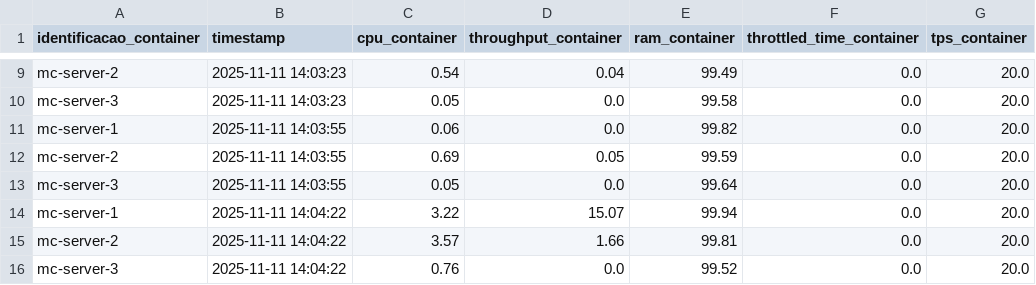
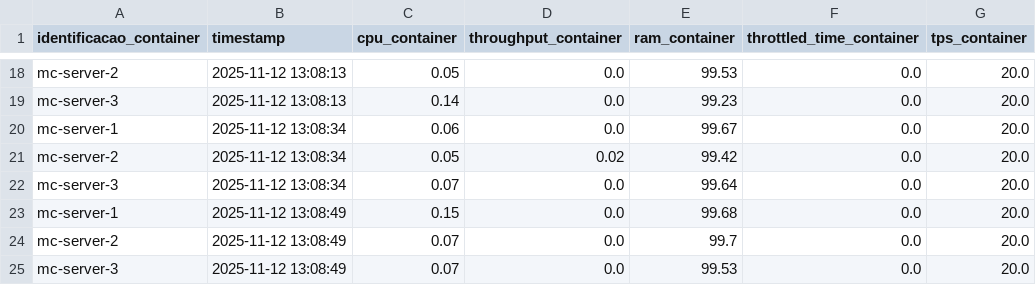
Before and after one commit to MiguelRamosSPTECH/GAME-CORE-python, a CSV file: dados_containers.csv, drawn as a sheet; only a part is shown, gaps mark what is left out; addresses are those after the commit; the diff covers the shown part only; the diff names each change by its address in the sheet, - before the commit and + after, or states it on an @@ line.

```diff
--- a/dados_containers.csv
+++ b/dados_containers.csv
-B18:B19 (timestamp): 2025-11-11 14:03:23
+B18:B19 (timestamp): 2025-11-12 13:08:13
-C18 (cpu_container): 0.54
+C18 (cpu_container): 0.05
-D18 (throughput_container): 0.04
+D18 (throughput_container): 0.0
-E18 (ram_container): 99.49
+E18 (ram_container): 99.53
-C19 (cpu_container): 0.05
+C19 (cpu_container): 0.14
-E19 (ram_container): 99.58
+E19 (ram_container): 99.23
-B20:B22 (timestamp): 2025-11-11 14:03:55
+B20:B22 (timestamp): 2025-11-12 13:08:34
-E20 (ram_container): 99.82
+E20 (ram_container): 99.67
-C21 (cpu_container): 0.69
+C21 (cpu_container): 0.05
-D21 (throughput_container): 0.05
+D21 (throughput_container): 0.02
-E21 (ram_container): 99.59
+E21 (ram_container): 99.42
-C22 (cpu_container): 0.05
+C22 (cpu_container): 0.07
-B23:B25 (timestamp): 2025-11-11 14:04:22
+B23:B25 (timestamp): 2025-11-12 13:08:49
-C23 (cpu_container): 3.22
+C23 (cpu_container): 0.15
-D23 (throughput_container): 15.07
+D23 (throughput_container): 0.0
-E23 (ram_container): 99.94
+E23 (ram_container): 99.68
-C24 (cpu_container): 3.57
+C24 (cpu_container): 0.07
-D24 (throughput_container): 1.66
+D24 (throughput_container): 0.0
-E24 (ram_container): 99.81
+E24 (ram_container): 99.7
-C25 (cpu_container): 0.76
+C25 (cpu_container): 0.07
-E25 (ram_container): 99.52
+E25 (ram_container): 99.53
```
Also changed, not shown: 9 added rows and 26 edited cells elsewhere in this file, dados_capturados.csv, dados_processos_cpu.csv, 2 other files.
